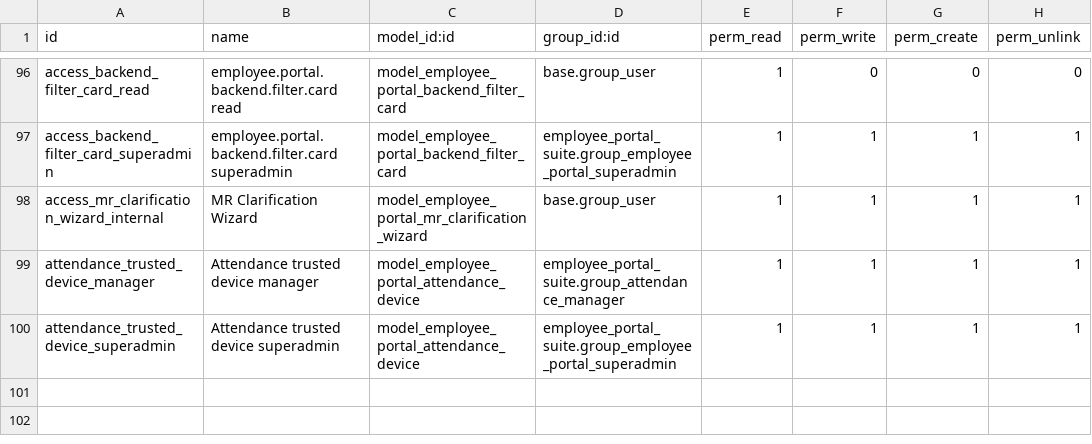
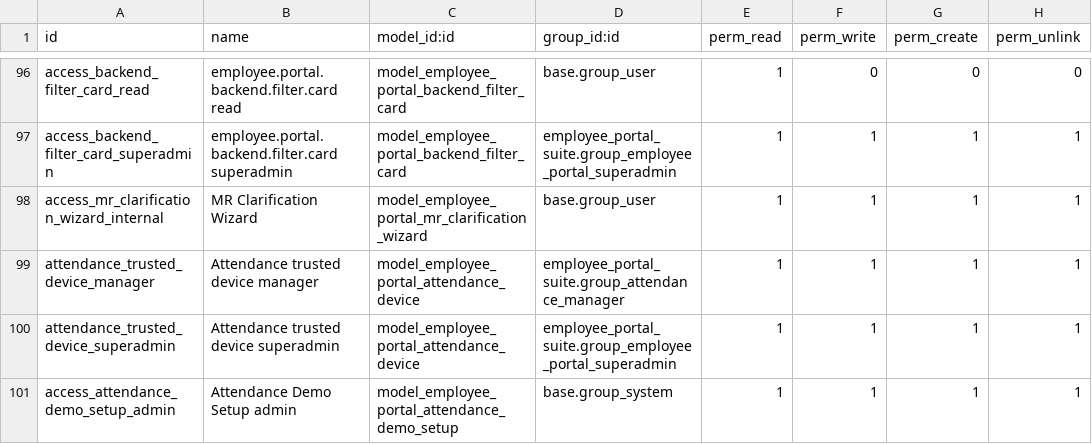
Before and after one commit to Kinan-absar/odoo_custom, a CSV file: custom_addons/employee_portal_suite/security/ir.model.access.csv, drawn as a sheet; only a part is shown, gaps mark what is left out.

```diff
--- a/custom_addons/employee_portal_suite/security/ir.model.access.csv
+++ b/custom_addons/employee_portal_suite/security/ir.model.access.csv
@@ -100 +100,2 @@ attendance_trusted_device_manager,Attendance trusted device manager,model_employ
 attendance_trusted_device_superadmin,Attendance trusted device superadmin,model_employee_portal_attendance_device,employee_portal_suite.group_employee_portal_superadmin,1,1,1,1
+access_attendance_demo_setup_admin,Attendance Demo Setup admin,model_employee_portal_attendance_demo_setup,base.group_system,1,1,1,1
```
Also changed, not shown: 6 other files.
